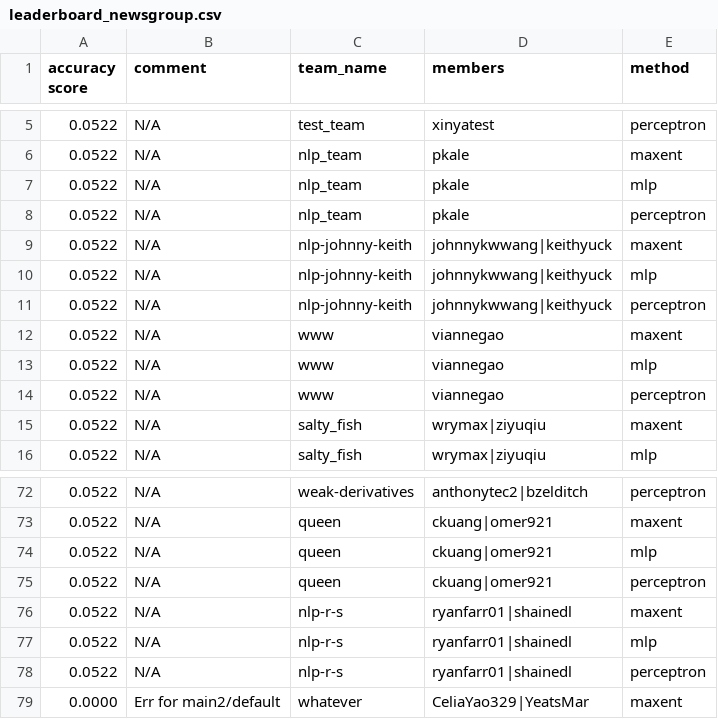
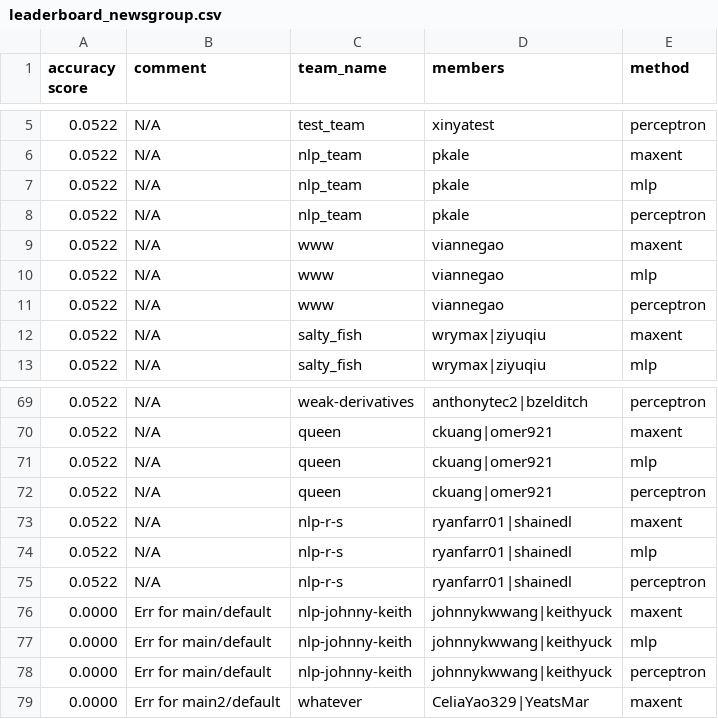
Before and after one commit to irenetung/assignment1, a CSV file: leaderboard/leaderboard_newsgroup.csv, drawn as a sheet; only a part is shown, gaps mark what is left out; removed rows and columns are numbered as before the commit, all else as after; the diff names each change by its address in the sheet, - before the commit and + after, or states it on an @@ line.

Commit message:
cron update

```diff
--- a/leaderboard/leaderboard_newsgroup.csv
+++ b/leaderboard/leaderboard_newsgroup.csv
-row 9: 0.0522 | N/A | nlp-johnny-keith | johnnykwwang|keithyuck | maxent
-row 10: 0.0522 | N/A | nlp-johnny-keith | johnnykwwang|keithyuck | mlp
-row 11: 0.0522 | N/A | nlp-johnny-keith | johnnykwwang|keithyuck | perceptron
+row 76: 0.0000 | Err for main/default | nlp-johnny-keith | johnnykwwang|keithyuck | maxent
+row 77: 0.0000 | Err for main/default | nlp-johnny-keith | johnnykwwang|keithyuck | mlp
+row 78: 0.0000 | Err for main/default | nlp-johnny-keith | johnnykwwang|keithyuck | perceptron
```
